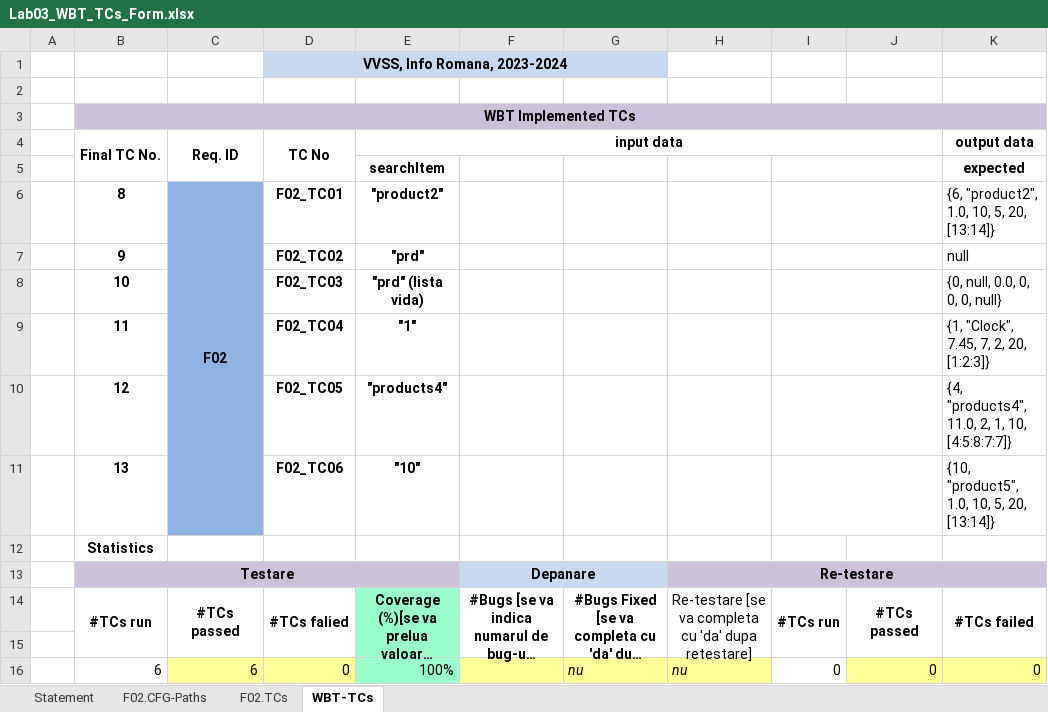
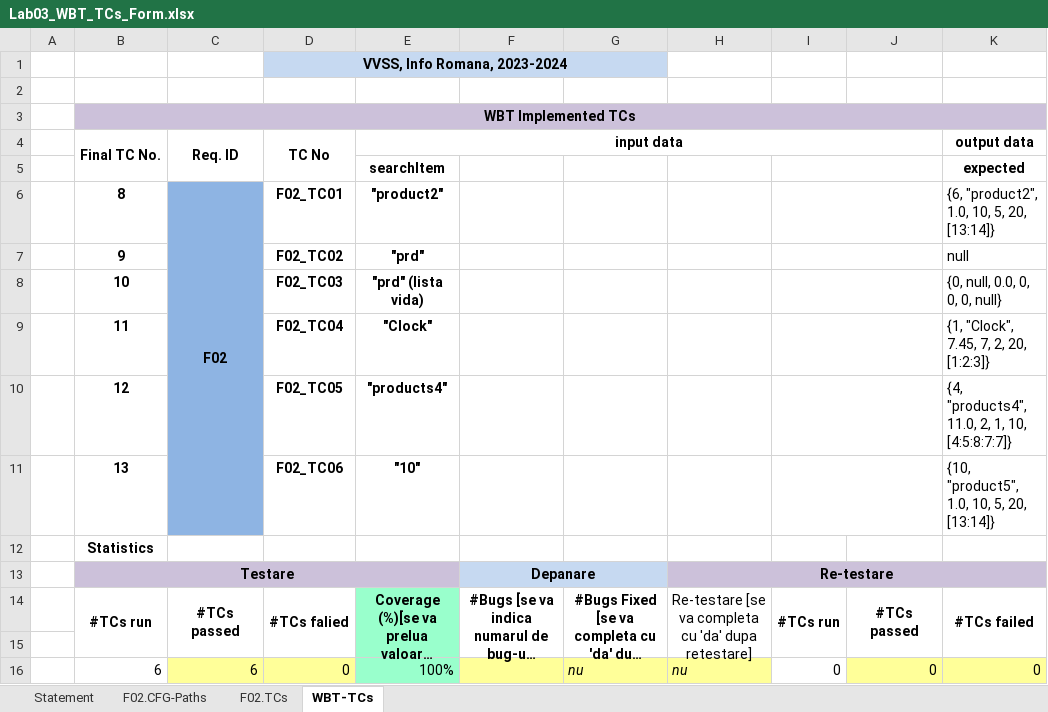
Before and after one commit to denisa-08/Inventory_oair3183, an Excel workbook: Docs/Lab03/Lab03_WBT_TCs_Form.xlsx, sheet WBT-TCs, drawn as a sheet; only a part is shown; long unchanged cells end in …; values as stored, in another font and other column widths than the file's, no borders; the diff names each change by its address in the sheet, - before the commit and + after, or states it on an @@ line.

```diff
--- a/Docs/Lab03/Lab03_WBT_TCs_Form.xlsx (sheet WBT-TCs)
+++ b/Docs/Lab03/Lab03_WBT_TCs_Form.xlsx (sheet WBT-TCs)
-E9 (input data): "1"
+E9 (input data): "Clock"
```
Also changed, not shown: sheet F02.TCs, sheet F02.CFG-Paths, charts or pictures.
